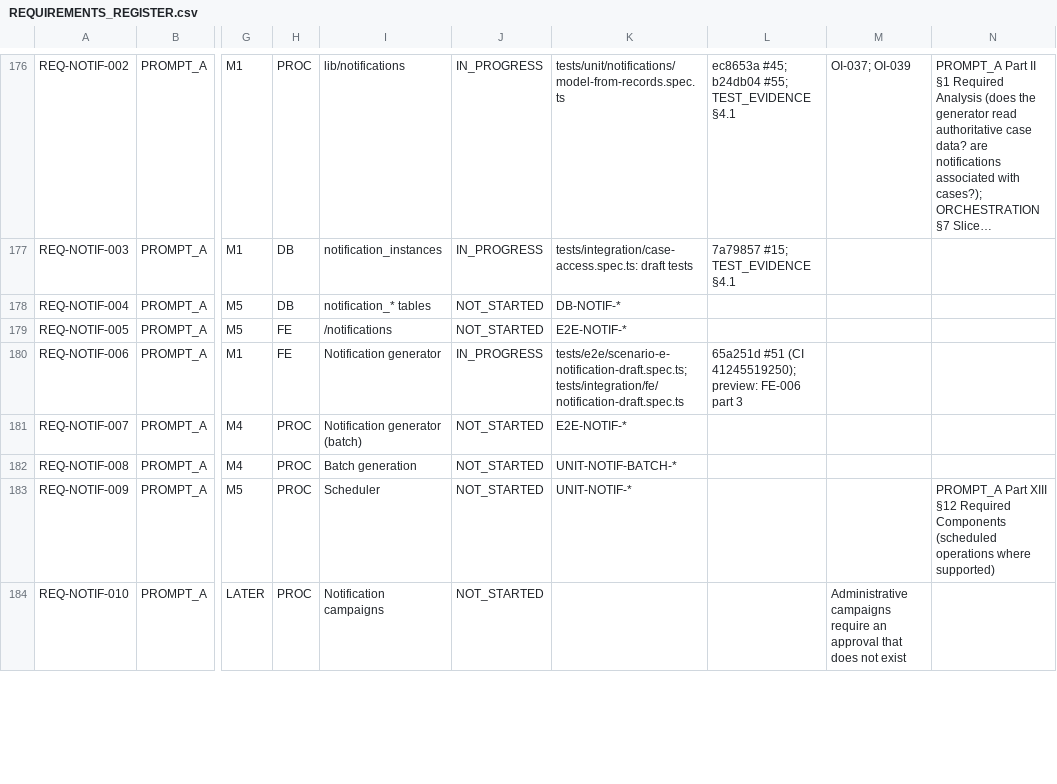
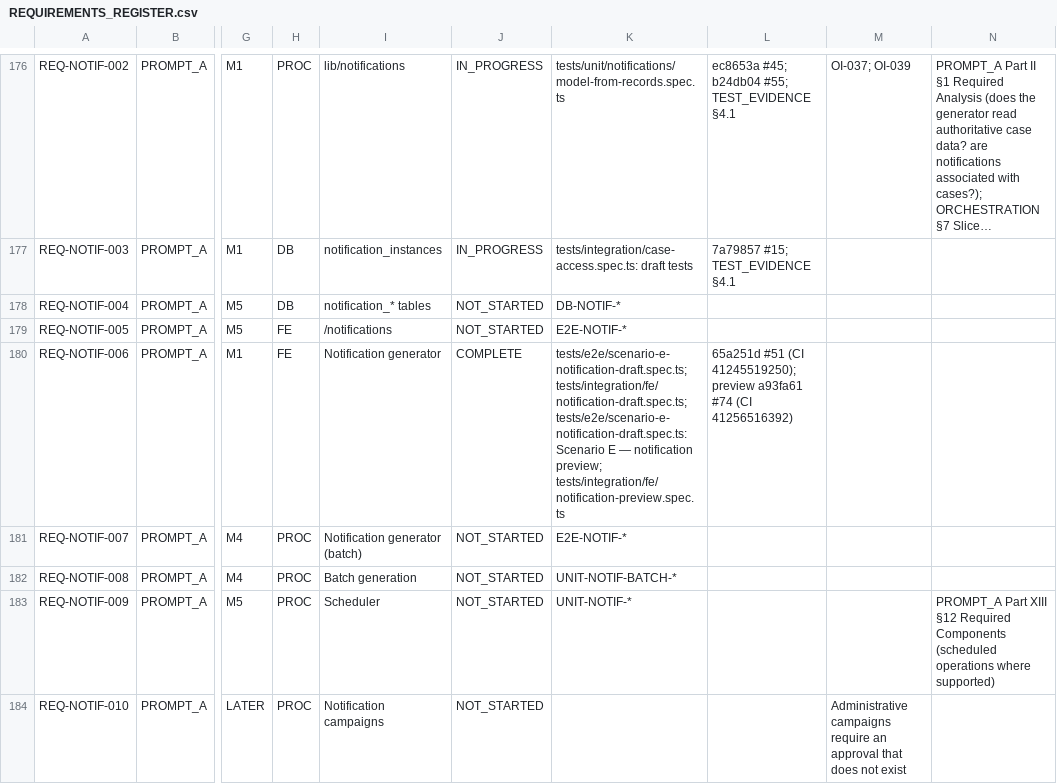
Before and after one commit to mh1m1m/CDF_Notification_Generator, a CSV file: docs/REQUIREMENTS_REGISTER.csv, drawn as a sheet; only a part is shown, gaps mark what is left out; long unchanged cells end in …; the diff covers the shown part only; the diff names each change by its address in the sheet, - before the commit and + after, or states it on an @@ line.

```diff
--- a/docs/REQUIREMENTS_REGISTER.csv
+++ b/docs/REQUIREMENTS_REGISTER.csv
-J180: IN_PROGRESS
+J180: COMPLETE
-K180: tests/e2e/scenario-e-notification-draft.spec.ts; tests/integration/fe/notification-draft.spec.ts
+K180: tests/e2e/scenario-e-notification-draft.spec.ts; tests/integration/fe/notification-draft.spec.ts; tests/e2e/scenario-e-notification-draft.spec.ts: Scenario E — notification preview; tests/integration/fe/notification-preview.spec.ts
-L180: …(CI 41245519250); preview: FE-006 part 3
+L180: …(CI 41245519250); preview a93fa61 #74 (CI 41256516392)
```
Also changed, not shown: 34 edited cells elsewhere in this file, 2 other files.
